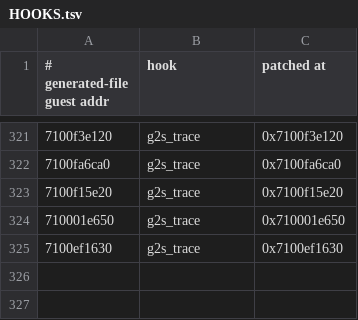
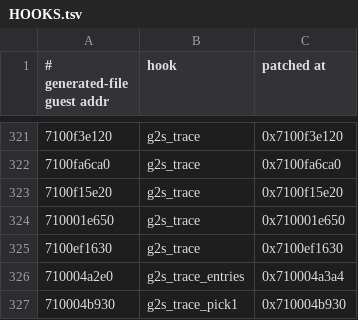
Before and after one commit to masagrator/spirv2glasm, a TSV file: spirv2glasm/patches/HOOKS.tsv, drawn as a sheet; only a part is shown, gaps mark what is left out.

```diff
--- a/spirv2glasm/patches/HOOKS.tsv
+++ b/spirv2glasm/patches/HOOKS.tsv
@@ -325 +325,3 @@
 7100ef1630	g2s_trace	0x7100ef1630
+710004a2e0	g2s_trace_entries	0x710004a3a4
+710004b930	g2s_trace_pick1	0x710004b930
```
Also changed, not shown: 16 other files.
